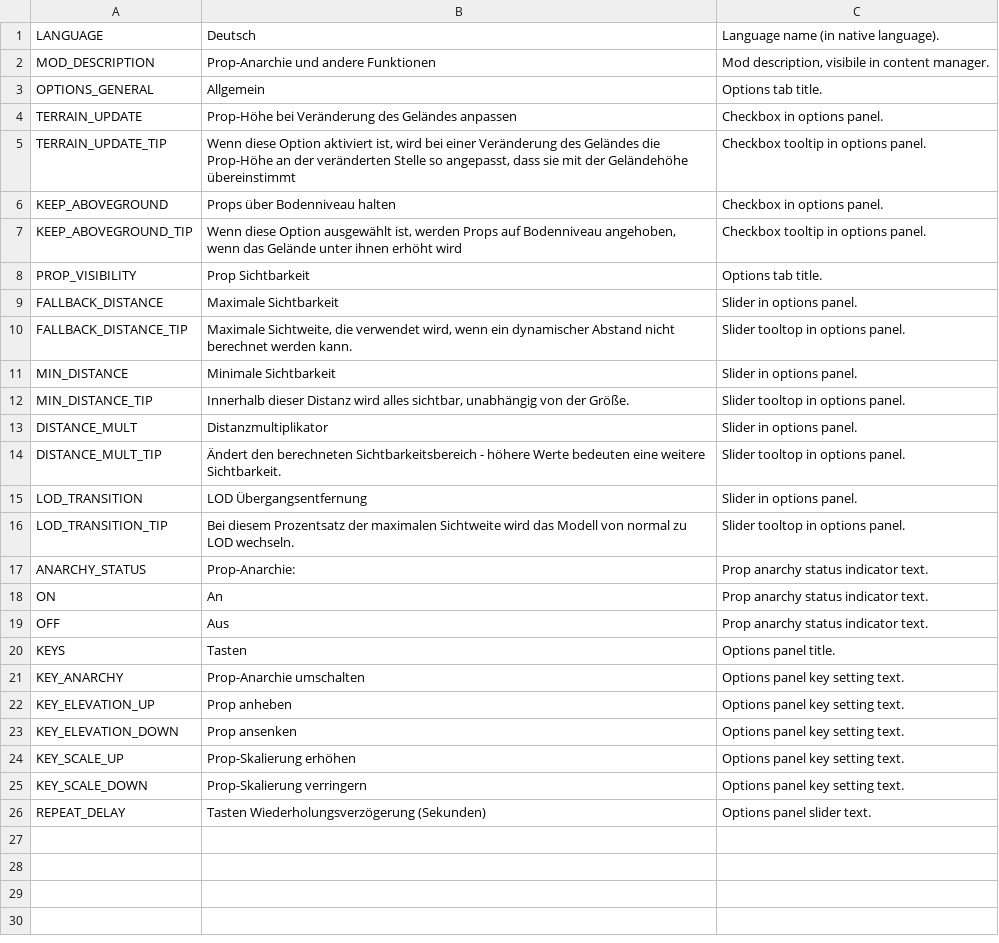
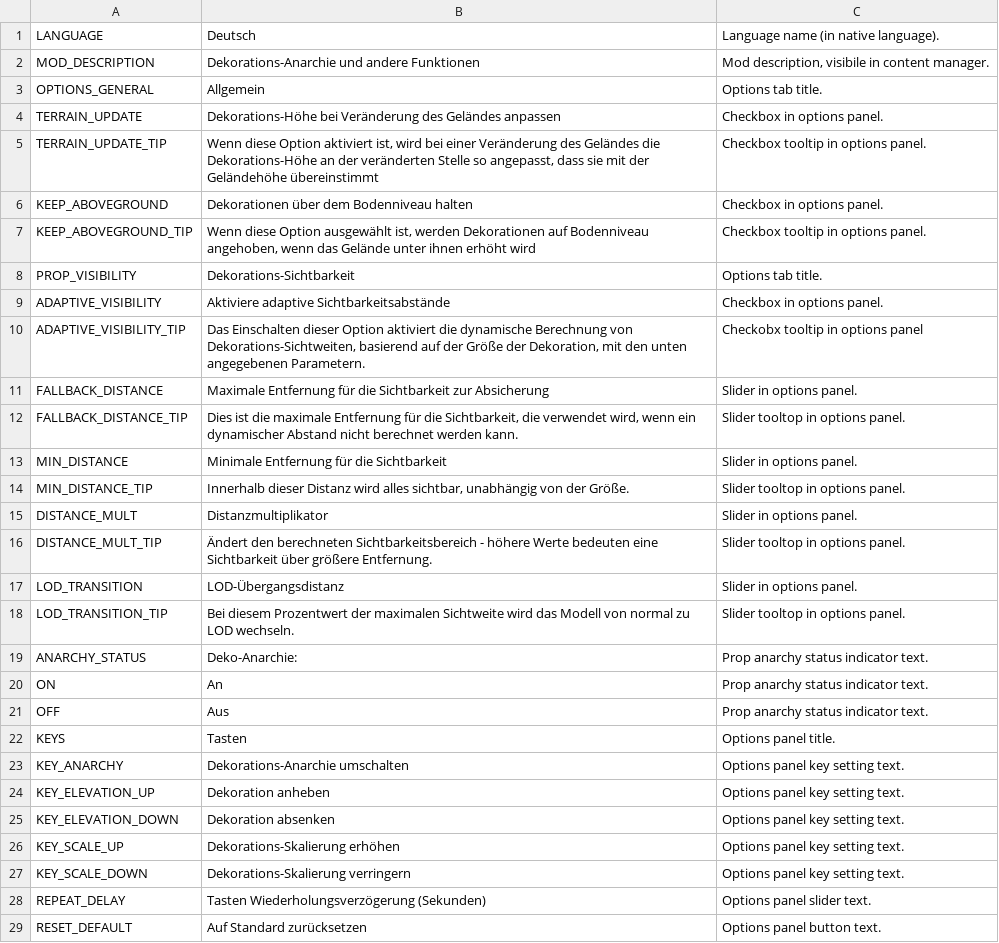
Before and after one commit to algernon-A/PropControl, a CSV file: Translations/de-DE.csv, drawn as a sheet.

Commit message:
Update translations.

```diff
--- a/Translations/de-DE.csv
+++ b/Translations/de-DE.csv
@@ -1,18 +1,20 @@
 "LANGUAGE","Deutsch","Language name (in native language)."
-"MOD_DESCRIPTION","Prop-Anarchie und andere Funktionen","Mod description, visibile in content manager."
+"MOD_DESCRIPTION","Dekorations-Anarchie und andere Funktionen","Mod description, visibile in content manager."
 "OPTIONS_GENERAL","Allgemein","Options tab title."
-"TERRAIN_UPDATE","Prop-Höhe bei Veränderung des Geländes anpassen","Checkbox in options panel."
-"TERRAIN_UPDATE_TIP","Wenn diese Option aktiviert ist, wird bei einer Veränderung des Geländes die Prop-Höhe an der veränderten Stelle so angepasst, dass sie mit der Geländehöhe übereinstimmt","Checkbox tooltip in options panel."
-"KEEP_ABOVEGROUND","Props über Bodenniveau halten","Checkbox in options panel."
-"KEEP_ABOVEGROUND_TIP","Wenn diese Option ausgewählt ist, werden Props auf Bodenniveau angehoben, wenn das Gelände unter ihnen erhöht wird","Checkbox tooltip in options panel."
-"PROP_VISIBILITY","Prop Sichtbarkeit","Options tab title."
-"FALLBACK_DISTANCE","Maximale Sichtbarkeit","Slider in options panel."
-"FALLBACK_DISTANCE_TIP","Maximale Sichtweite, die verwendet wird, wenn ein dynamischer Abstand nicht berechnet werden kann.","Slider tooltop in options panel."
-"MIN_DISTANCE","Minimale Sichtbarkeit","Slider in options panel."
+"TERRAIN_UPDATE","Dekorations-Höhe bei Veränderung des Geländes anpassen","Checkbox in options panel."
+"TERRAIN_UPDATE_TIP","Wenn diese Option aktiviert ist, wird bei einer Veränderung des Geländes die Dekorations-Höhe an der veränderten Stelle so angepasst, dass sie mit der Geländehöhe übereinstimmt","Checkbox tooltip in options panel."
+"KEEP_ABOVEGROUND","Dekorationen über dem Bodenniveau halten","Checkbox in options panel."
+"KEEP_ABOVEGROUND_TIP","Wenn diese Option ausgewählt ist, werden Dekorationen auf Bodenniveau angehoben, wenn das Gelände unter ihnen erhöht wird","Checkbox tooltip in options panel."
+"PROP_VISIBILITY","Dekorations-Sichtbarkeit","Options tab title."
+"ADAPTIVE_VISIBILITY","Aktiviere adaptive Sichtbarkeitsabstände","Checkbox in options panel."
+"ADAPTIVE_VISIBILITY_TIP","Das Einschalten dieser Option aktiviert die dynamische Berechnung von Dekorations-Sichtweiten, basierend auf der Größe der Dekoration, mit den unten angegebenen Parametern.","Checkobx tooltip in options panel"
+"FALLBACK_DISTANCE","Maximale Entfernung für die Sichtbarkeit zur Absicherung","Slider in options panel."
+"FALLBACK_DISTANCE_TIP","Dies ist die maximale Entfernung für die Sichtbarkeit, die verwendet wird, wenn ein dynamischer Abstand nicht berechnet werden kann.","Slider tooltop in options panel."
+"MIN_DISTANCE","Minimale Entfernung für die Sichtbarkeit","Slider in options panel."
 "MIN_DISTANCE_TIP","Innerhalb dieser Distanz wird alles sichtbar, unabhängig von der Größe.","Slider tooltop in options panel."
 "DISTANCE_MULT","Distanzmultiplikator","Slider in options panel."
-"DISTANCE_MULT_TIP","Ändert den berechneten Sichtbarkeitsbereich - höhere Werte bedeuten eine weitere Sichtbarkeit.","Slider tooltop in options panel."
-"LOD_TRANSITION","LOD Übergangsentfernung","Slider in options panel."
-"LOD_TRANSITION_TIP","Bei diesem Prozentsatz der maximalen Sichtweite wird das Modell von normal zu LOD wechseln.","Slider tooltop in options panel."
-"ANARCHY_STATUS","Prop-Anarchie:","Prop anarchy status indicator text."
+"DISTANCE_MULT_TIP","Ändert den berechneten Sichtbarkeitsbereich - höhere Werte bedeuten eine Sichtbarkeit über größere Entfernung.","Slider tooltop in options panel."
+"LOD_TRANSITION","LOD-Übergangsdistanz","Slider in options panel."
+"LOD_TRANSITION_TIP","Bei diesem Prozentwert der maximalen Sichtweite wird das Modell von normal zu LOD wechseln.","Slider tooltop in options panel."
+"ANARCHY_STATUS","Deko-Anarchie:","Prop anarchy status indicator text."
 "ON","An","Prop anarchy status indicator text."
@@ -20,7 +22,8 @@
 "KEYS","Tasten","Options panel title."
-"KEY_ANARCHY","Prop-Anarchie umschalten","Options panel key setting text."
-"KEY_ELEVATION_UP","Prop anheben","Options panel key setting text."
-"KEY_ELEVATION_DOWN","Prop ansenken","Options panel key setting text."
-"KEY_SCALE_UP","Prop-Skalierung erhöhen","Options panel key setting text."
-"KEY_SCALE_DOWN","Prop-Skalierung verringern","Options panel key setting text."
+"KEY_ANARCHY","Dekorations-Anarchie umschalten","Options panel key setting text."
+"KEY_ELEVATION_UP","Dekoration anheben","Options panel key setting text."
+"KEY_ELEVATION_DOWN","Dekoration absenken","Options panel key setting text."
+"KEY_SCALE_UP","Dekorations-Skalierung erhöhen","Options panel key setting text."
+"KEY_SCALE_DOWN","Dekorations-Skalierung verringern","Options panel key setting text."
 "REPEAT_DELAY","Tasten Wiederholungsverzögerung (Sekunden)","Options panel slider text."
+"RESET_DEFAULT","Auf Standard zurücksetzen","Options panel button text."
```
Also changed, not shown: Translations/ru-RU.csv, Translations/zh-CN.csv.
